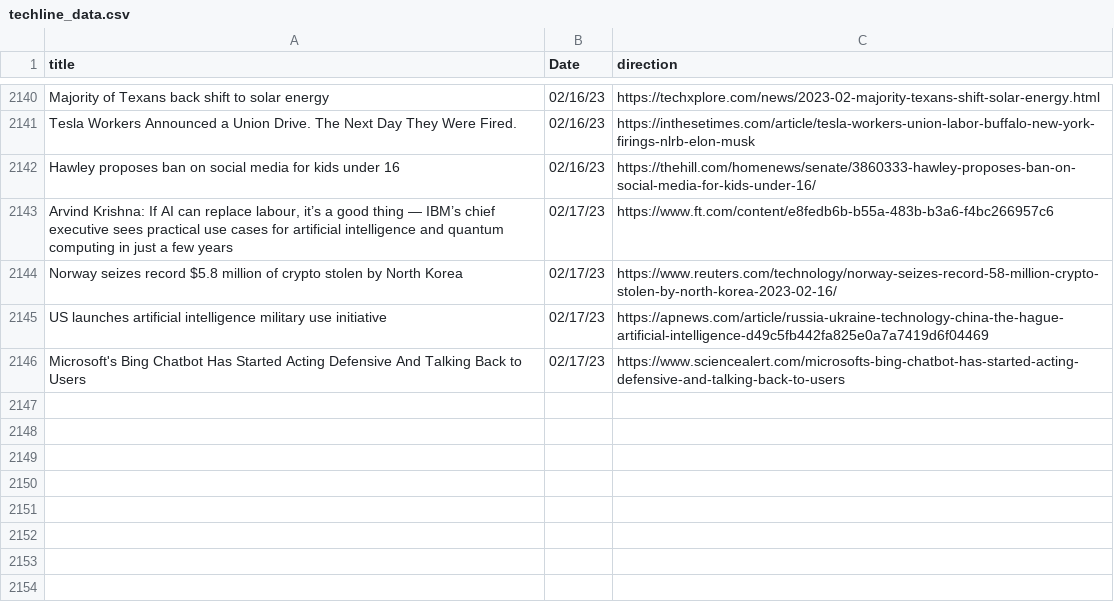
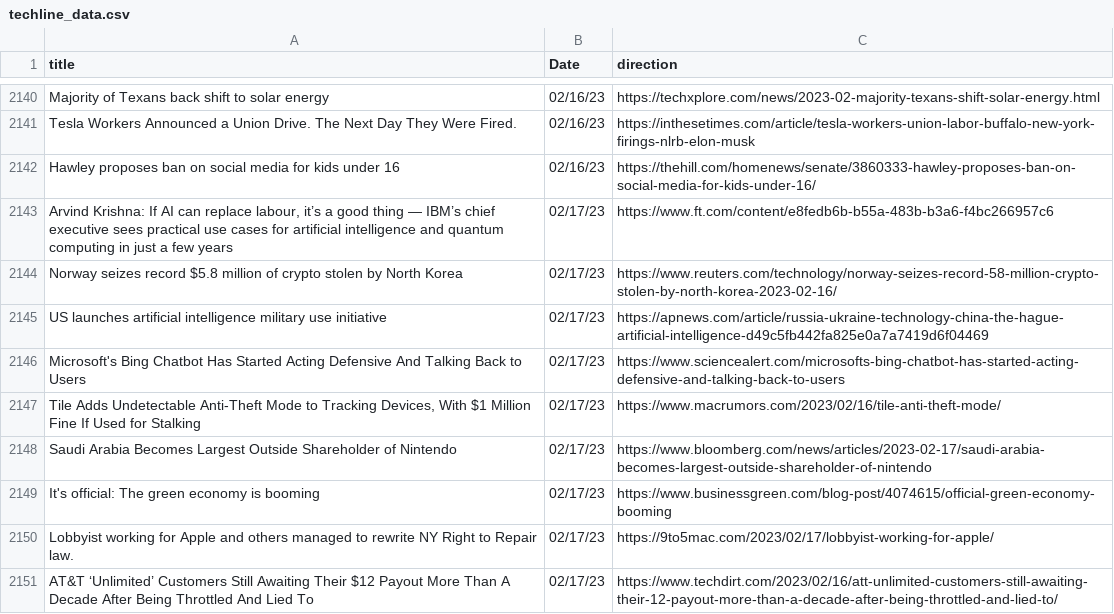
Before and after one commit to jesusyanez/Reddit-scraper-to-html-table, a CSV file: data/techline_data.csv, drawn as a sheet; only a part is shown, gaps mark what is left out; the diff names each change by its address in the sheet, - before the commit and + after, or states it on an @@ line.

```diff
--- a/data/techline_data.csv
+++ b/data/techline_data.csv
+row 2147: Tile Adds Undetectable Anti-Theft Mode to Tracking Devices, With $1 Million Fine If Used for Stalking | 02/17/23 | https://www.macrumors.com/2023/02/16/tile-anti-theft-mode/
+row 2148: Saudi Arabia Becomes Largest Outside Shareholder of Nintendo | 02/17/23 | https://www.bloomberg.com/news/articles/2023-02-17/saudi-arabia-becomes-largest-outside-shareholder-of-nintendo
+row 2149: It's official: The green economy is booming | 02/17/23 | https://www.businessgreen.com/blog-post/4074615/official-green-economy-booming
+row 2150: Lobbyist working for Apple and others managed to rewrite NY Right to Repair law. | 02/17/23 | https://9to5mac.com/2023/02/17/lobbyist-working-for-apple/
+row 2151: AT&T ‘Unlimited’ Customers Still Awaiting Their $12 Payout More Than A Decade After Being Throttled And Lied To | 02/17/23 | https://www.techdirt.com/2023/02/16/att-unlimited-customers-still-awaiting-their-12-payout-more-than-a-decade-after-being-throttled-and-lied-to/
```
Also changed, not shown: data/reddit_submissions.csv.
